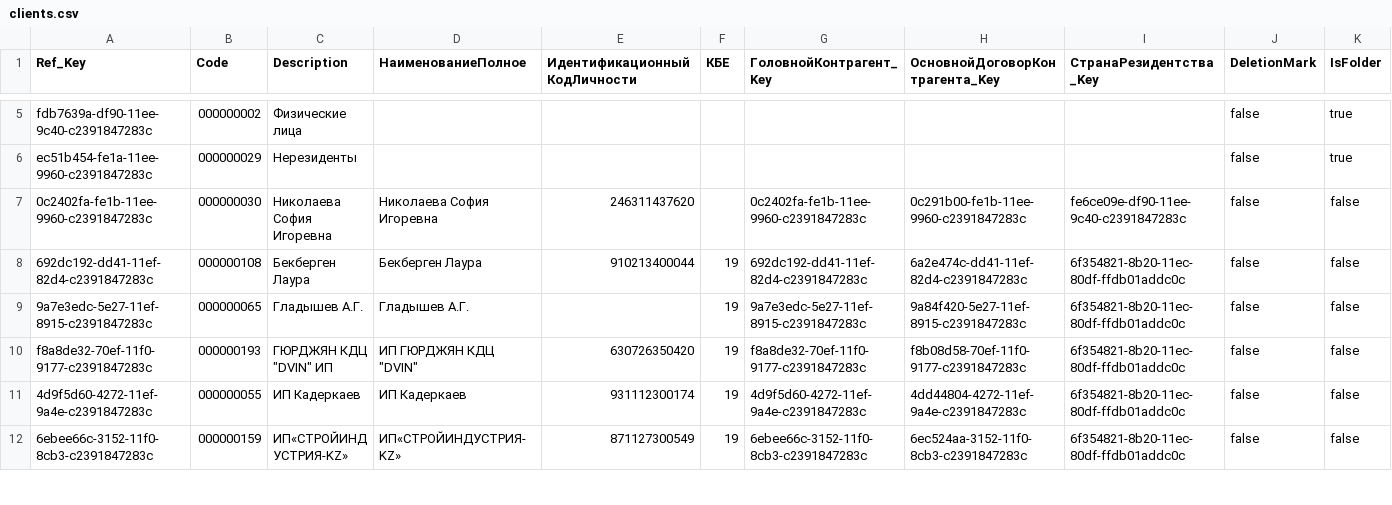
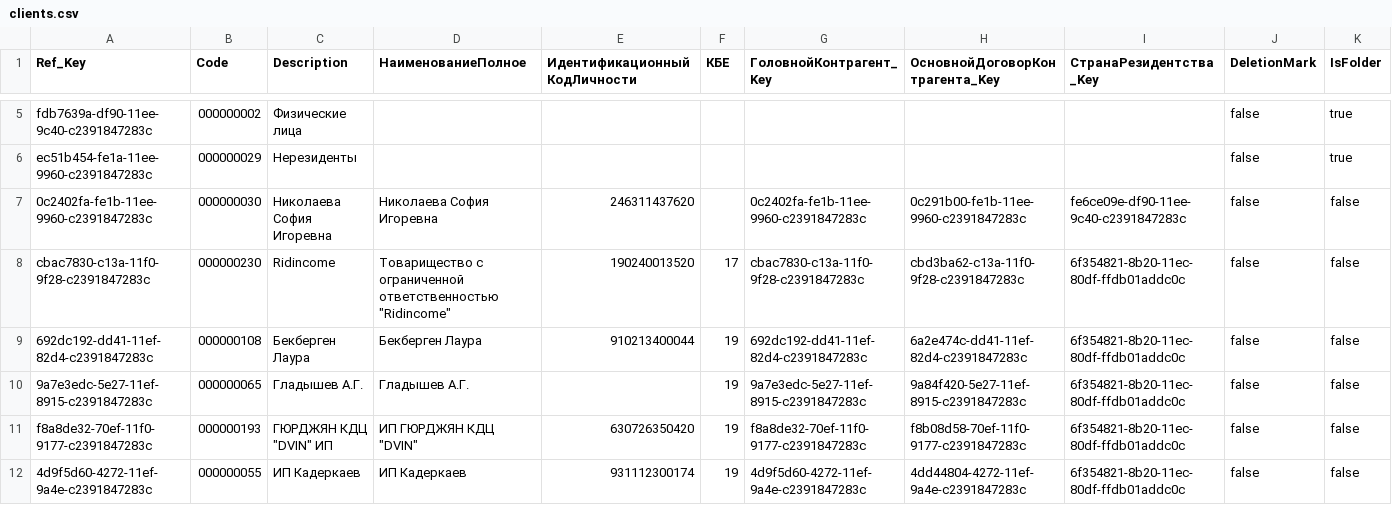
Before and after one commit to einhellcentralasia/debt-calculation, a CSV file: output/clients.csv, drawn as a sheet; only a part is shown, gaps mark what is left out; the shorter side is filled out with more unchanged rows; rows hold the shown columns only; the diff names each change by its address in the sheet, - before the commit and + after, or states it on an @@ line.

```diff
--- a/output/clients.csv
+++ b/output/clients.csv
+row 8: cbac7830-c13a-11f0-9f28-c2391847283c | 000000230 | Ridincome | Товарищество с ограниченной ответственностью "Ridincome" | 190240013520 | 17 | cbac7830-c13a-11f0-9f28-c2391847283c | cbd3ba62-c13a-11f0-9f28-c2391847283c | 6f354821-8b20-11ec-80df-ffdb01addc0c | false | false
```
Also changed, not shown: output/returns.csv, output/sales.csv, 2 other files.
